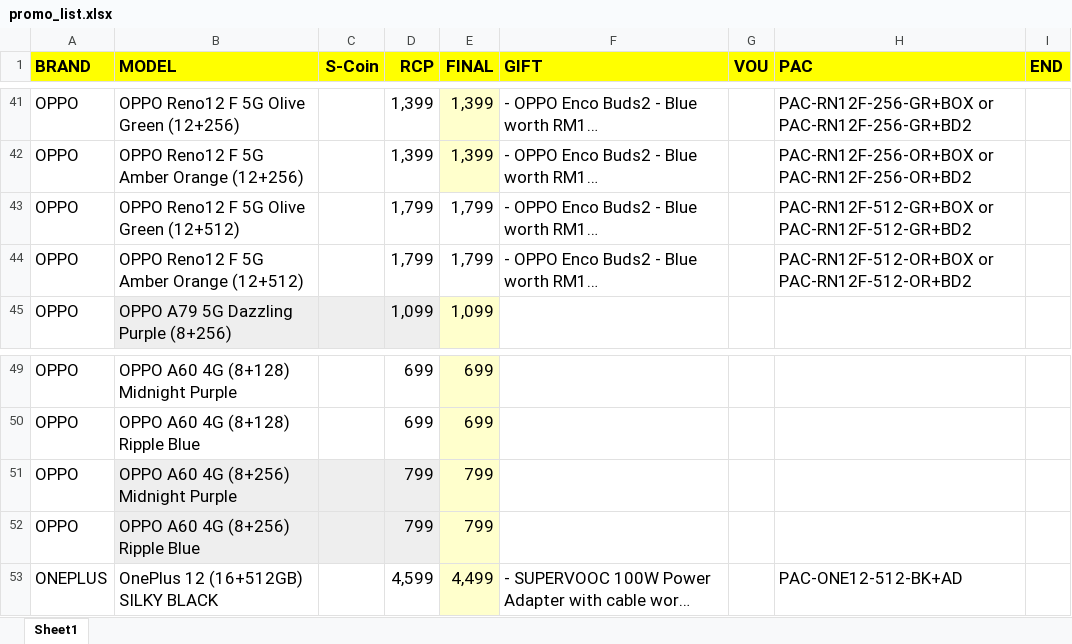
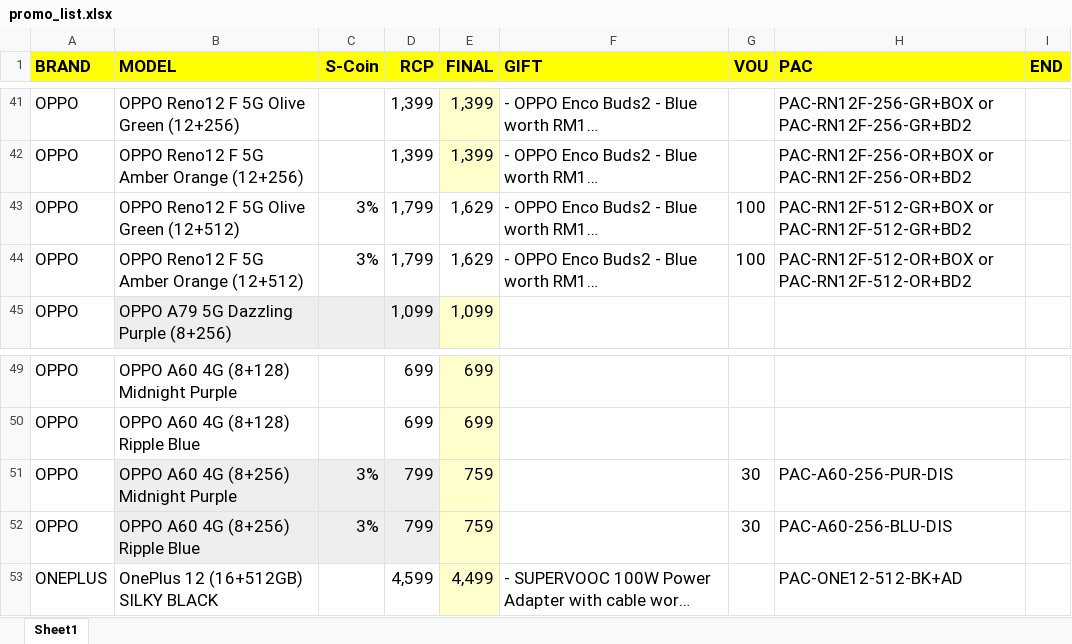
Before and after one commit to senhengtemerloh/promo-page, an Excel workbook: promo_list.xlsx, sheet Sheet1, drawn as a sheet; only a part is shown, gaps mark what is left out; long unchanged cells end in …; values as stored, in another font and other column widths than the file's, no borders; the diff names each change by its address in the sheet, - before the commit and + after, or states it on an @@ line.

Commit message:
Add files via upload

```diff
--- a/promo_list.xlsx (sheet Sheet1)
+++ b/promo_list.xlsx (sheet Sheet1)
-C43:C44 (S-Coin): (empty)
+C43:C44 (S-Coin): 3%
-E43:E44 (FINAL): 1,799
+E43:E44 (FINAL): 1,629
-G43:G44 (VOU): (empty)
+G43:G44 (VOU): 100
-C51:C52 (S-Coin): (empty)
+C51:C52 (S-Coin): 3%
-E51:E52 (FINAL): 799
+E51:E52 (FINAL): 759
-G51:G52 (VOU): (empty)
+G51:G52 (VOU): 30
-H51 (PAC): (empty)
+H51 (PAC): PAC-A60-256-PUR-DIS
-H52 (PAC): (empty)
+H52 (PAC): PAC-A60-256-BLU-DIS
```
